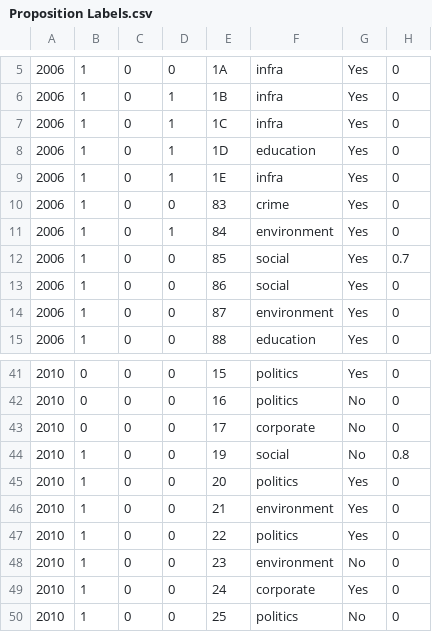
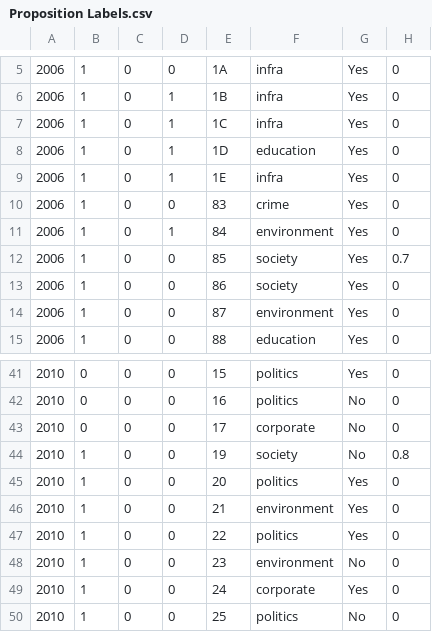
Before and after one commit to bweems/election-demographics, a CSV file: Proposition Labels.csv, drawn as a sheet; only a part is shown, gaps mark what is left out; the diff names each change by its address in the sheet, - before the commit and + after, or states it on an @@ line.

```diff
--- a/Proposition Labels.csv
+++ b/Proposition Labels.csv
-F12:F13: social
+F12:F13: society
-F44: social
+F44: society
```
Also changed, not shown: 3 other files.
